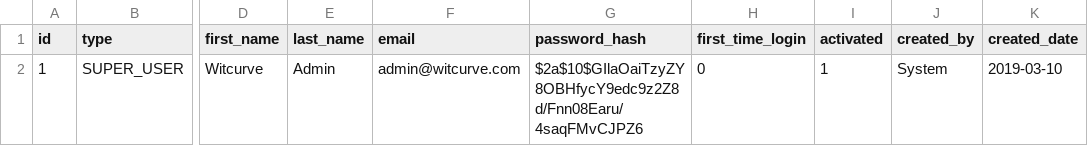
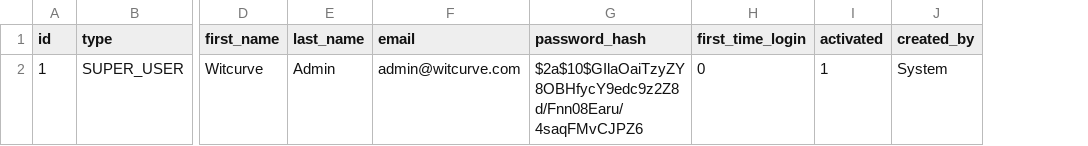
Before and after one commit to skthad/witcurve-api, a CSV file: src/main/resources/config/liquibase/initial_data_users.csv, drawn as a sheet; only a part is shown, gaps mark what is left out; the diff names each change by its address in the sheet, - before the commit and + after, or states it on an @@ line.

```diff
--- a/src/main/resources/config/liquibase/initial_data_users.csv
+++ b/src/main/resources/config/liquibase/initial_data_users.csv
-column K (created_date), row 2: 2019-03-10
```
Also changed, not shown: 33 other files.
